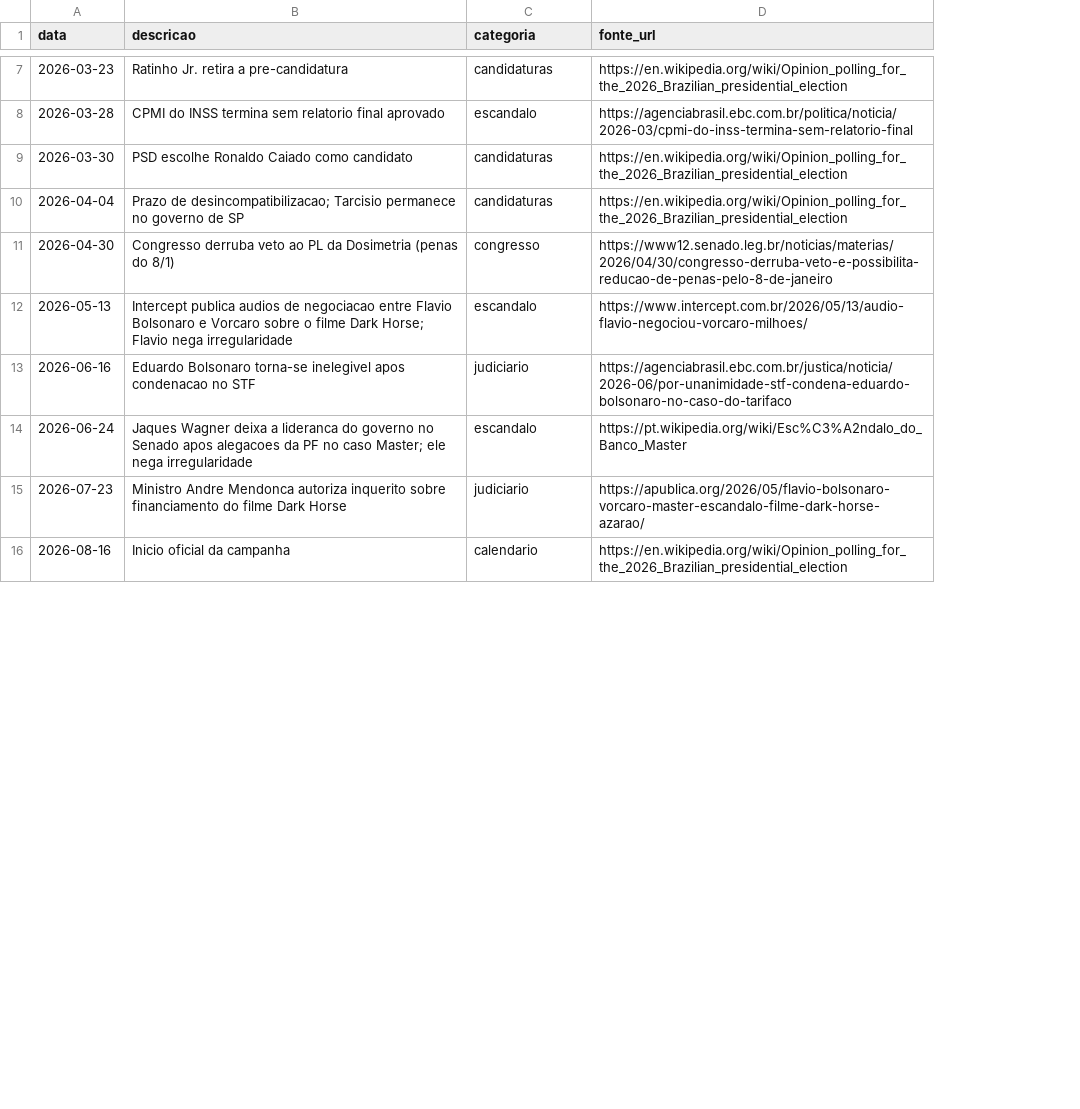
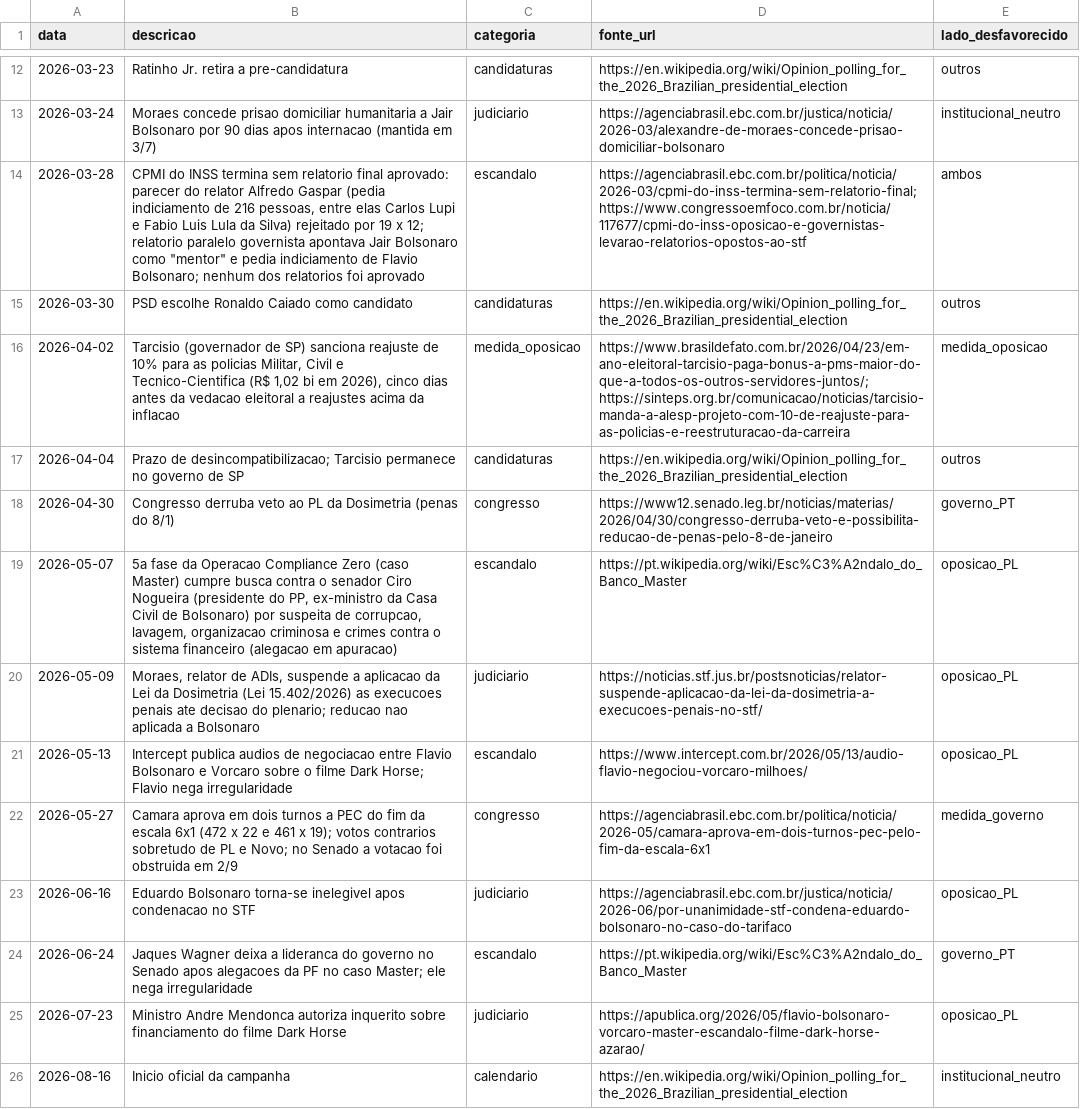
Before and after one commit to alexxcgg-netizen/tirador-de-ia-das-fotos, a CSV file: simulador/data/eventos_2026.csv, drawn as a sheet; only a part is shown, gaps mark what is left out; addresses are those after the commit; the diff covers the shown part only; the diff names each change by its address in the sheet, - before the commit and + after, or states it on an @@ line.

```diff
--- a/simulador/data/eventos_2026.csv
+++ b/simulador/data/eventos_2026.csv
+column E (lado_desfavorecido), row 12: outros; rows 14-15: ambos | outros; rows 17-18: outros | governo_PT; row 21: oposicao_PL; rows 23-26: oposicao_PL | governo_PT | oposicao_PL | institucional_neutro
+row 13: 2026-03-24 | Moraes concede prisao domiciliar humanitaria a Jair Bolsonaro por 90 dias apos internacao (mantida em 3/7) | judiciario | https://agenciabrasil.ebc.com.br/justica/noticia/2026-03/alexandre-de-moraes-concede-prisao-domiciliar-bolsonaro | institucional_neutro
-B14 (descricao): …relatorio final aprovado
+B14 (descricao): …relatorio final aprovado: parecer do relator Alfredo Gaspar (pedia indiciamento de 216 pessoas, entre elas Carlos Lupi e Fabio Luis Lula da Silva) rejeitado por 19 x 12; relatorio paralelo governista apontava Jair Bolsonaro como "mentor" e pedia indiciamento de Flavio Bolsonaro; nenhum dos relatorios foi aprovado
-D14 (fonte_url): https://agenciabrasil.ebc.com.br/politica/noticia/2026-03/cpmi-do-inss-termina-sem-relatorio-final
+D14 (fonte_url): https://agenciabrasil.ebc.com.br/politica/noticia/2026-03/cpmi-do-inss-termina-sem-relatorio-final; https://www.congressoemfoco.com.br/noticia/117677/cpmi-do-inss-oposicao-e-governistas-levarao-relatorios-opostos-ao-stf
+row 16: 2026-04-02 | Tarcisio (governador de SP) sanciona reajuste de 10% para as policias Militar, Civil e Tecnico-Cientifica (R$ 1,02 bi em 2026), cinco dias antes da vedacao eleitoral a reajustes acima da inflacao | medida_oposicao | https://www.brasildefato.com.br/2026/04/23/em-ano-eleitoral-tarcisio-paga-bonus-a-pms-maior-do-que-a-todos-os-outros-servidores-juntos/; https://sinteps.org.br/comunicacao/noticias/tarcisio-manda-a-alesp-projeto-com-10-de-reajuste-para-as-policias-e-reestruturacao-da-carreira | medida_oposicao
+row 19: 2026-05-07 | 5a fase da Operacao Compliance Zero (caso Master) cumpre busca contra o senador Ciro Nogueira (presidente do PP, ex-ministro da Casa Civil de Bolsonaro) por suspeita de corrupcao, lavagem, organizacao criminosa e crimes contra o sistema financeiro (alegacao em apuracao) | escandalo | https://pt.wikipedia.org/wiki/Esc%C3%A2ndalo_do_Banco_Master | oposicao_PL
+row 20: 2026-05-09 | Moraes, relator de ADIs, suspende a aplicacao da Lei da Dosimetria (Lei 15.402/2026) as execucoes penais ate decisao do plenario; reducao nao aplicada a Bolsonaro | judiciario | https://noticias.stf.jus.br/postsnoticias/relator-suspende-aplicacao-da-lei-da-dosimetria-a-execucoes-penais-no-stf/ | oposicao_PL
+row 22: 2026-05-27 | Camara aprova em dois turnos a PEC do fim da escala 6x1 (472 x 22 e 461 x 19); votos contrarios sobretudo de PL e Novo; no Senado a votacao foi obstruida em 2/9 | congresso | https://agenciabrasil.ebc.com.br/politica/noticia/2026-05/camara-aprova-em-dois-turnos-pec-pelo-fim-da-escala-6x1 | medida_governo
```
Also changed, not shown: 7 added rows and 2 edited cells elsewhere in this file, simulador/data/pesquisas_nacionais.csv, 5 other files.
